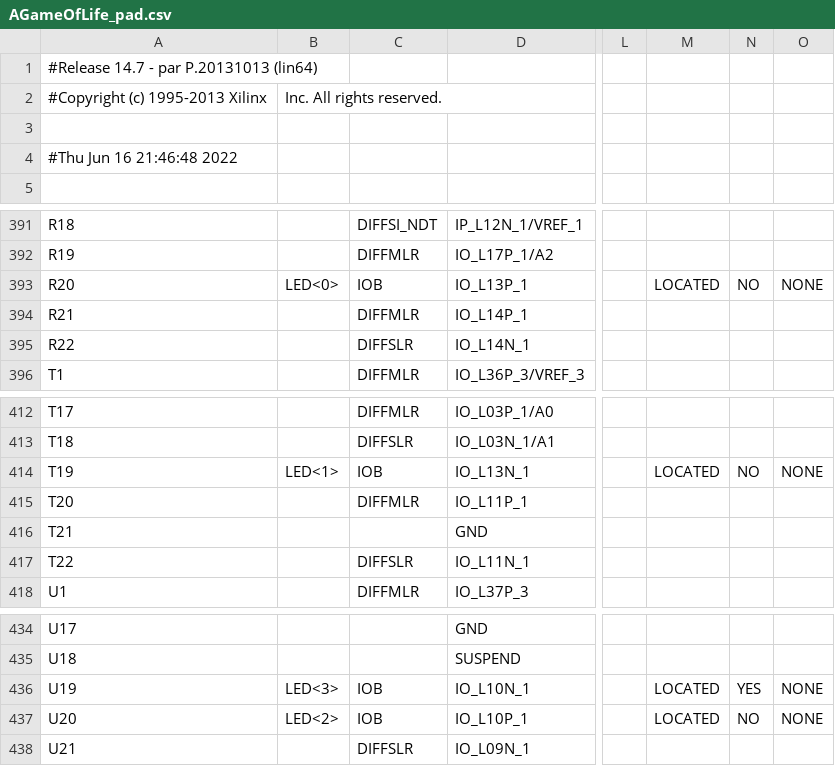
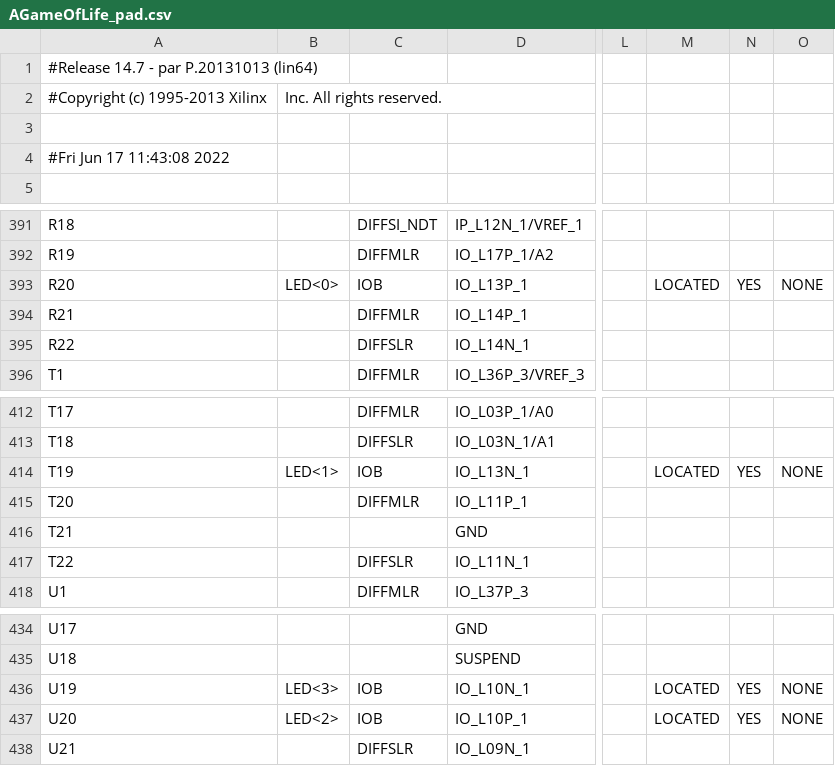
Before and after one commit to NerusSkyhigh/LoAE-code, a CSV file: Project - Game of Life/AGameOfLife_pad.csv, drawn as a sheet; only a part is shown, gaps mark what is left out; the diff names each change by its address in the sheet, - before the commit and + after, or states it on an @@ line.

```diff
--- a/Project - Game of Life/AGameOfLife_pad.csv
+++ b/Project - Game of Life/AGameOfLife_pad.csv
-A4: #Thu Jun 16 21:46:48 2022
+A4: #Fri Jun 17 11:43:08 2022
-N393: NO
+N393: YES
-N414: NO
+N414: YES
-N437: NO
+N437: YES
```
Also changed, not shown: 6 other files.
